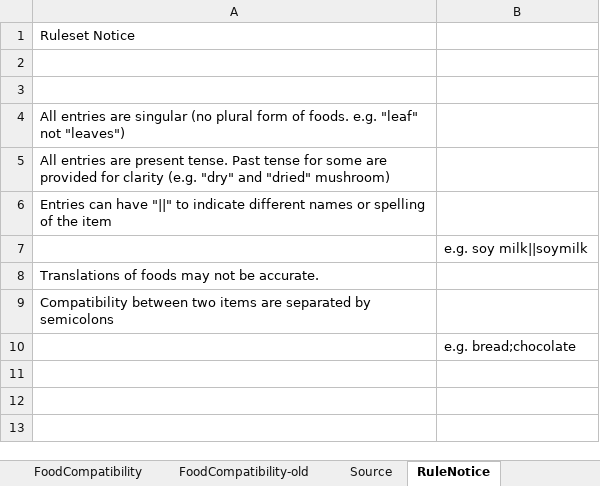
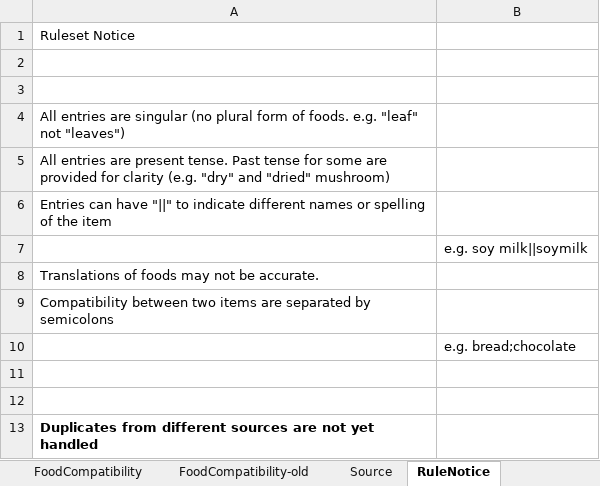
Before and after one commit to tkjsung/tkjsung.github.io, an Excel workbook: side_foodcompat/data/FoodCompatibility.xlsx, sheet RuleNotice, drawn as a sheet; values as stored, in another font and other column widths than the file's, no borders; the diff names each change by its address in the sheet, - before the commit and + after, or states it on an @@ line.

```diff
--- a/side_foodcompat/data/FoodCompatibility.xlsx (sheet RuleNotice)
+++ b/side_foodcompat/data/FoodCompatibility.xlsx (sheet RuleNotice)
+row 11: (empty)
+row 12: (empty)
+row 13: Duplicates from different sources are not yet handled
```
Also changed, not shown: sheet FoodCompatibility, sheet Source.
